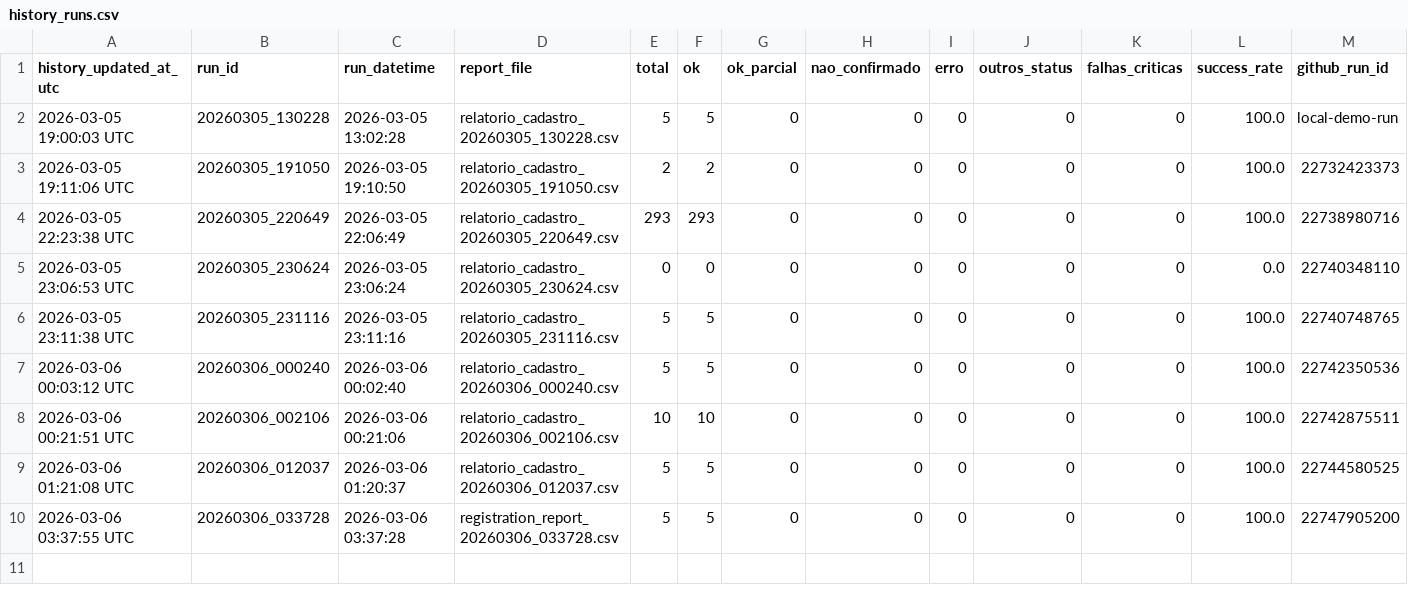
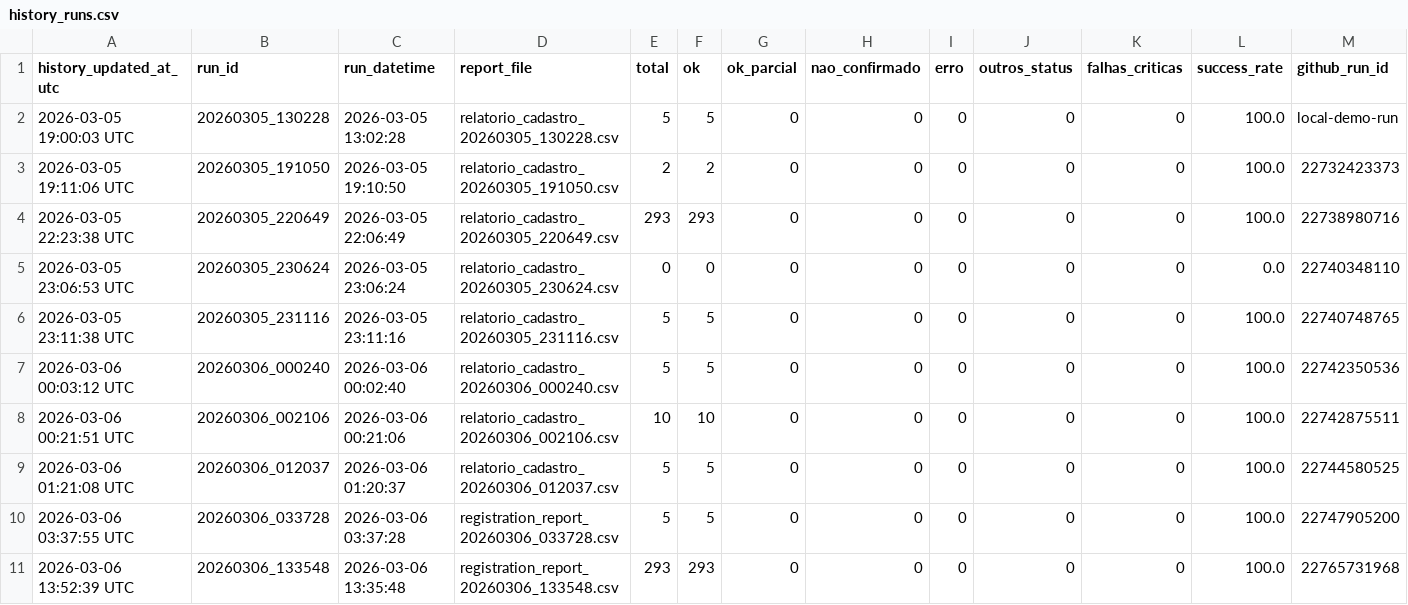
Before and after one commit to danyellambert/web-registration-automation, a CSV file: analytics/history_runs.csv, drawn as a sheet; only a part is shown; rows hold the shown columns only; the diff names each change by its address in the sheet, - before the commit and + after, or states it on an @@ line.

```diff
--- a/analytics/history_runs.csv
+++ b/analytics/history_runs.csv
+row 11: 2026-03-06 13:52:39 UTC | 20260306_133548 | 2026-03-06 13:35:48 | registration_report_20260306_133548.csv | 293 | 293 | 0 | 0 | 0 | 0 | 0 | 100.0 | 22765731968
```
Also changed, not shown: 1 other file.
